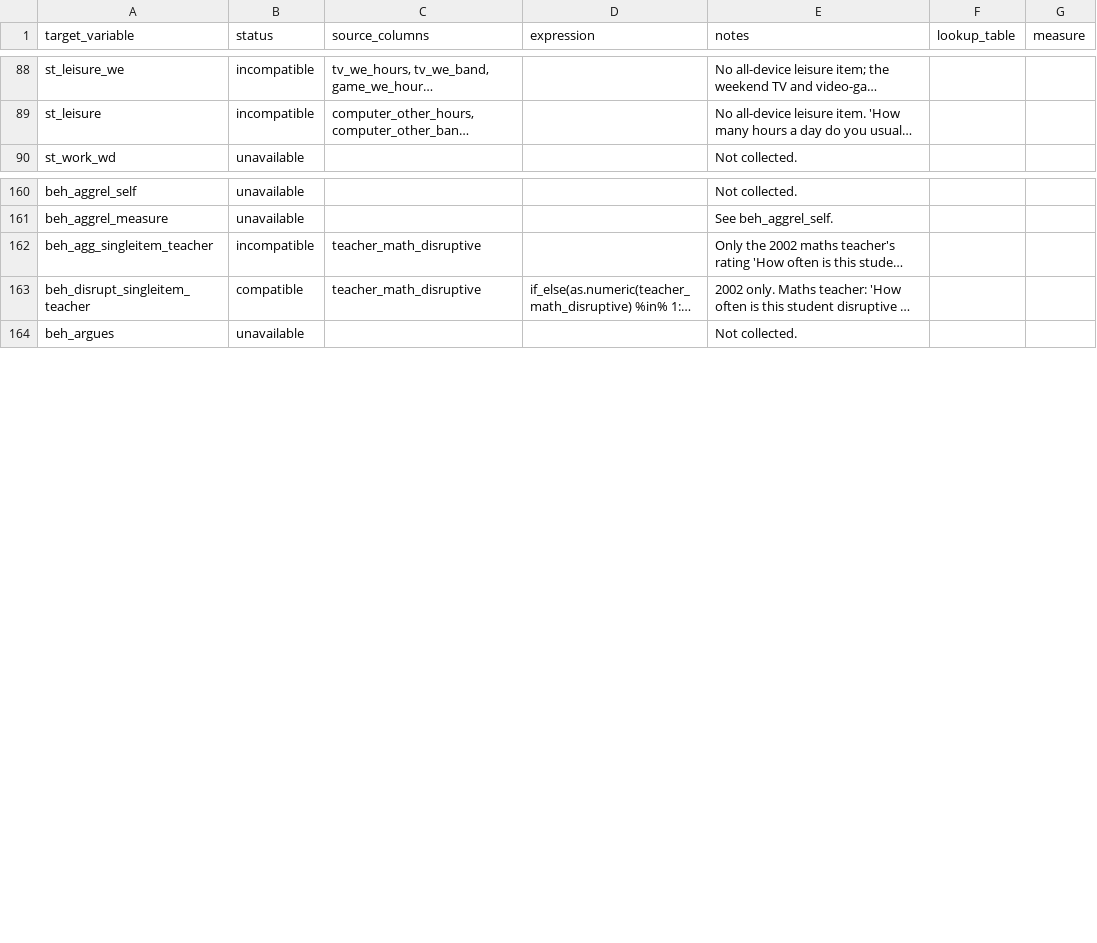
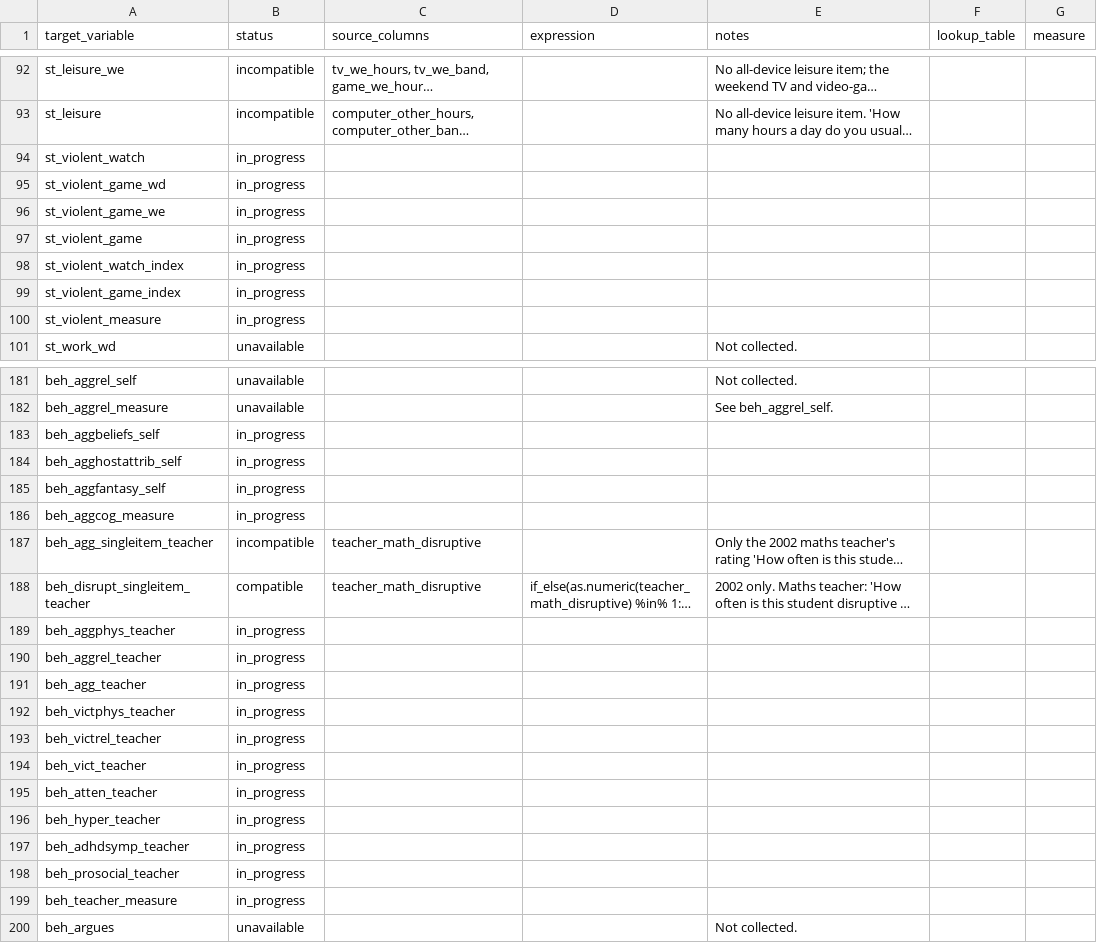
Before and after one commit to Motivation-and-Behaviour/bigger_picture, a CSV file: harmonisation/datasets/BPIPD-1294/variables.csv, drawn as a sheet; only a part is shown, gaps mark what is left out; long unchanged cells end in …; the diff covers the shown part only; the diff names each change by its address in the sheet, - before the commit and + after, or states it on an @@ line.

Commit message:
Updata data schema

```diff
--- a/harmonisation/datasets/BPIPD-1294/variables.csv
+++ b/harmonisation/datasets/BPIPD-1294/variables.csv
+row 94: st_violent_watch | in_progress
+row 95: st_violent_game_wd | in_progress
+row 96: st_violent_game_we | in_progress
+row 97: st_violent_game | in_progress
+row 98: st_violent_watch_index | in_progress
+row 99: st_violent_game_index | in_progress
+row 100: st_violent_measure | in_progress
+row 183: beh_aggbeliefs_self | in_progress
+row 184: beh_agghostattrib_self | in_progress
+row 185: beh_aggfantasy_self | in_progress
+row 186: beh_aggcog_measure | in_progress
+row 189: beh_aggphys_teacher | in_progress
+row 190: beh_aggrel_teacher | in_progress
+row 191: beh_agg_teacher | in_progress
+row 192: beh_victphys_teacher | in_progress
+row 193: beh_victrel_teacher | in_progress
+row 194: beh_vict_teacher | in_progress
+row 195: beh_atten_teacher | in_progress
+row 196: beh_hyper_teacher | in_progress
+row 197: beh_adhdsymp_teacher | in_progress
+row 198: beh_prosocial_teacher | in_progress
+row 199: beh_teacher_measure | in_progress
```
Also changed, not shown: 20 added rows elsewhere in this file, harmonisation/datasets/BPIPD-131/variables.csv, harmonisation/datasets/BPIPD-1353/variables.csv, 50 other files.
